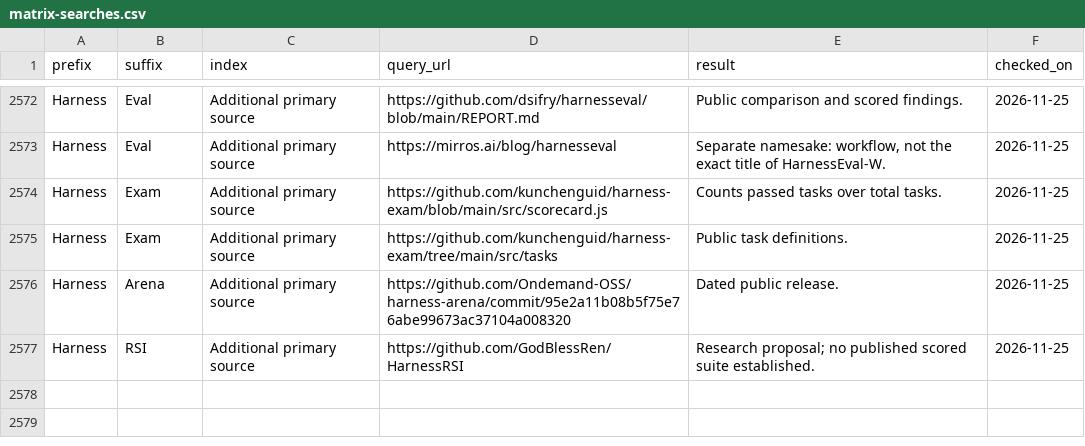
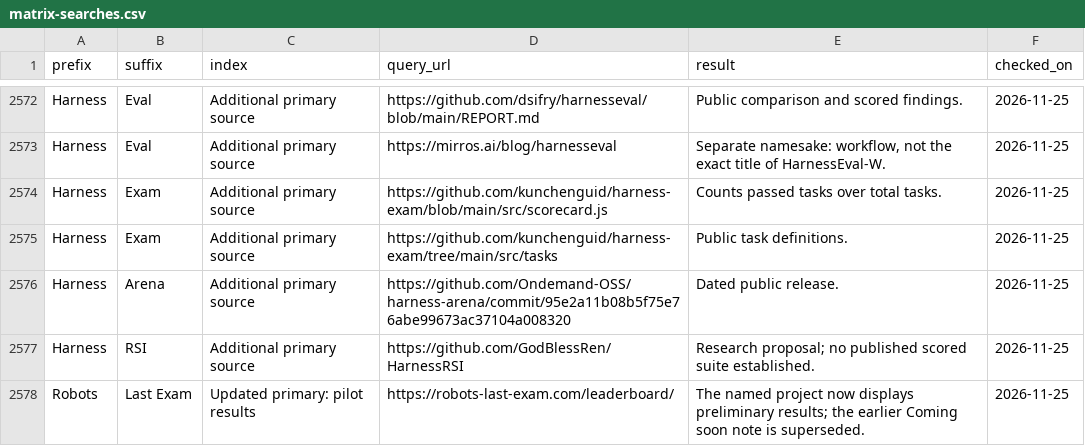
Before and after one commit to yimingshi-cs/awesome-big-bench, a CSV file: verification/names/matrix-searches.csv, drawn as a sheet; only a part is shown, gaps mark what is left out.

Commit message:
Resolve every documented name to an edition ballot and simplify the contributor landing pages

```diff
--- a/verification/names/matrix-searches.csv
+++ b/verification/names/matrix-searches.csv
@@ -2577 +2577,2 @@ Harness,Arena,Additional primary source,https://github.com/Ondemand-OSS/harness-
 Harness,RSI,Additional primary source,https://github.com/GodBlessRen/HarnessRSI,Research proposal; no published scored suite established.,2026-11-25
+Robots,Last Exam,Updated primary: pilot results,https://robots-last-exam.com/leaderboard/,The named project now displays preliminary results; the earlier Coming soon note is superseded.,2026-11-25
```
Also changed, not shown: data/names.csv, 50 other files.
